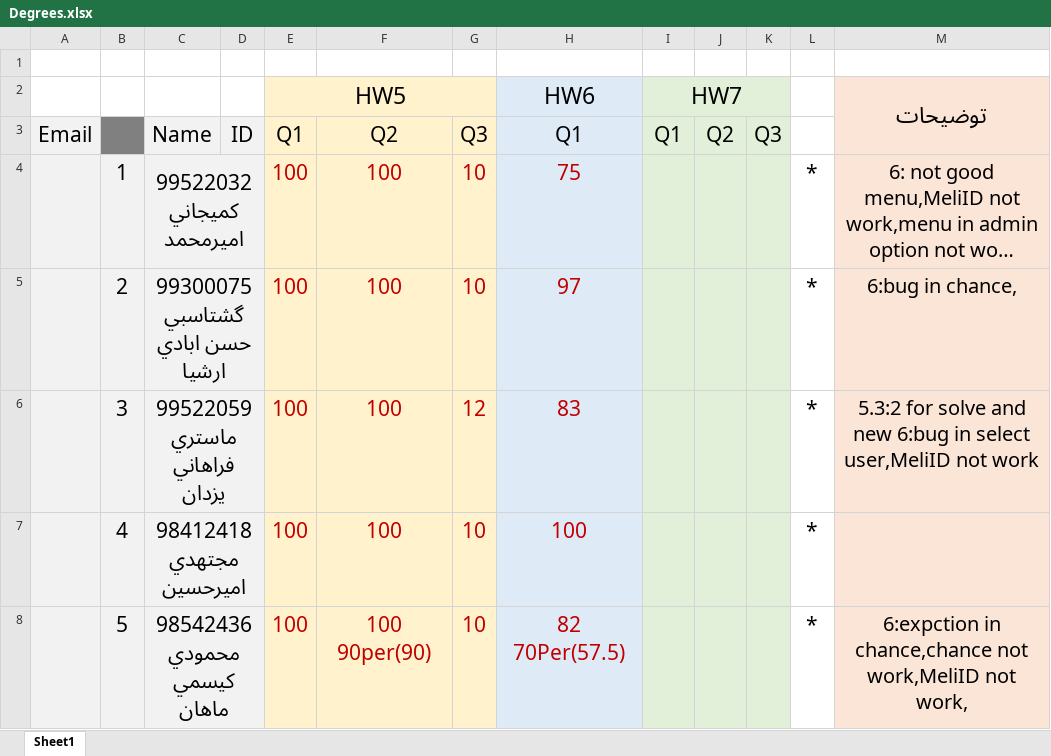
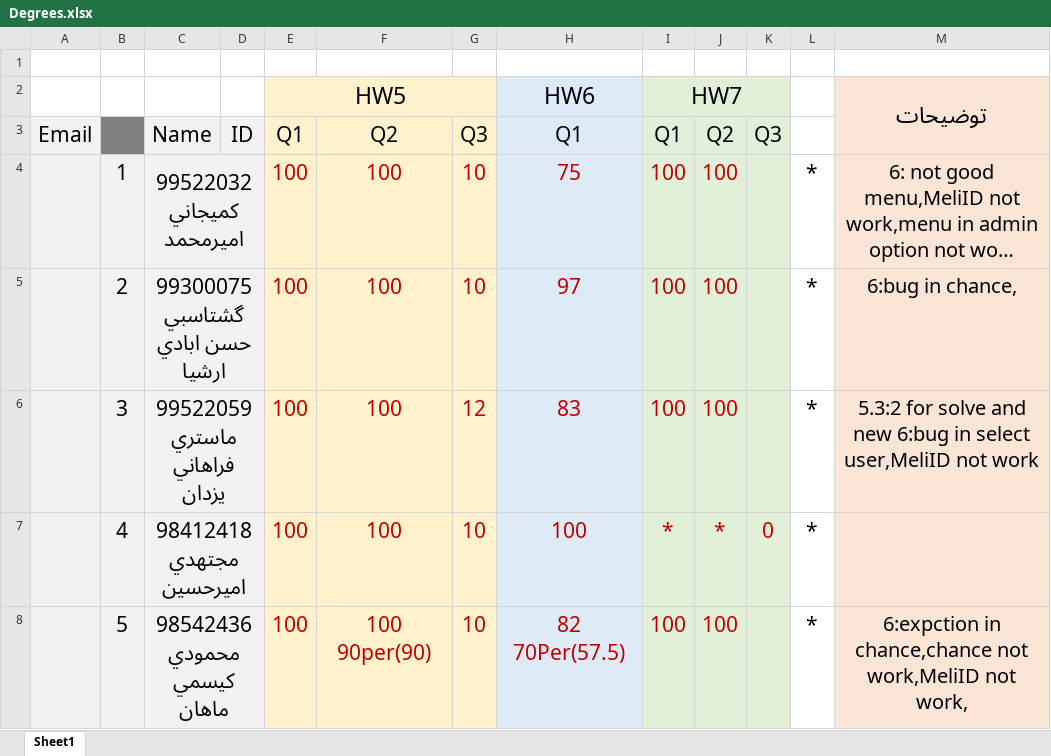
Before and after one commit to shh79/TamrinFinalDegree, an Excel workbook: Degrees.xlsx, sheet Sheet1, drawn as a sheet; only a part is shown; long unchanged cells end in …; values as stored, in another font and other column widths than the file's, no borders; the diff covers the shown part only; the diff names each change by its address in the sheet, - before the commit and + after, or states it on an @@ line.

Commit message:
HW7 incomplete commited

```diff
--- a/Degrees.xlsx (sheet Sheet1)
+++ b/Degrees.xlsx (sheet Sheet1)
-I4:I6: (empty)
+I4:I6: 100
-J4:J6: (empty)
+J4:J6: 100
-I7: (empty)
+I7: *
-J7: (empty)
+J7: *
-K7: (empty)
+K7: 0
-I8: (empty)
+I8: 100
-J8: (empty)
+J8: 100
```
Also changed, not shown: 13 edited cells elsewhere in this sheet.
